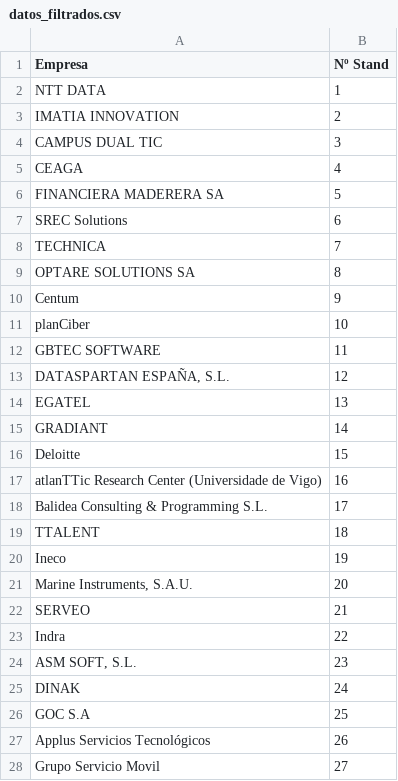
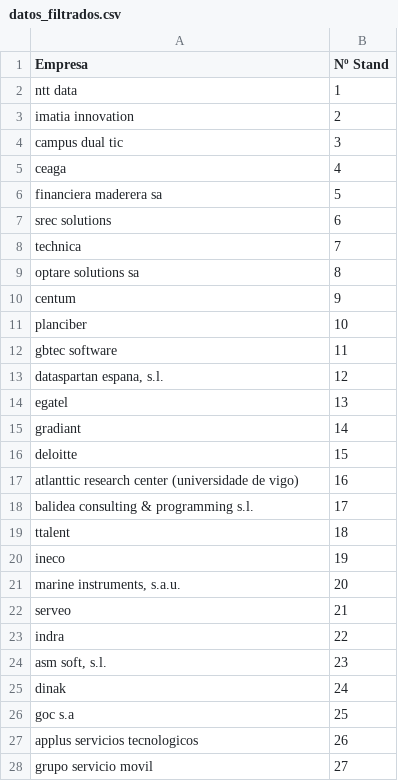
Before and after one commit to juanpontonrodri/mapas-foro, a CSV file: datos_filtrados.csv, drawn as a sheet; only a part is shown; the diff covers the shown part only.

```diff
--- a/datos_filtrados.csv
+++ b/datos_filtrados.csv
@@ -1,28 +1,28 @@
 Empresa,Nº Stand
-NTT DATA,1
-IMATIA INNOVATION,2
-CAMPUS DUAL TIC,3
-CEAGA,4
-FINANCIERA MADERERA SA,5
-SREC Solutions,6
-TECHNICA,7
-OPTARE SOLUTIONS SA,8
-Centum,9
-planCiber,10
-GBTEC SOFTWARE,11
-"DATASPARTAN ESPAÑA, S.L.",12
-EGATEL ,13
-GRADIANT,14
-Deloitte,15
-atlanTTic Research Center (Universidade de Vigo),16
-Balidea Consulting & Programming S.L.,17
-TTALENT,18
-Ineco,19
-"Marine Instruments, S.A.U.",20
-SERVEO,21
-Indra,22
-"ASM SOFT, S.L.",23
-DINAK,24
-GOC S.A,25
-Applus Servicios Tecnológicos,26
-Grupo Servicio Movil,27
+ntt data,1
+imatia innovation,2
+campus dual tic,3
+ceaga,4
+financiera maderera sa,5
+srec solutions,6
+technica,7
+optare solutions sa,8
+centum,9
+planciber,10
+gbtec software,11
+"dataspartan espana, s.l.",12
+egatel ,13
+gradiant,14
+deloitte,15
+atlanttic research center (universidade de vigo),16
+balidea consulting & programming s.l.,17
+ttalent,18
+ineco,19
+"marine instruments, s.a.u.",20
+serveo,21
+indra,22
+"asm soft, s.l.",23
+dinak,24
+goc s.a,25
+applus servicios tecnologicos,26
+grupo servicio movil,27
```
Also changed, not shown: 44 edited cells elsewhere in this file, 40 other files.
